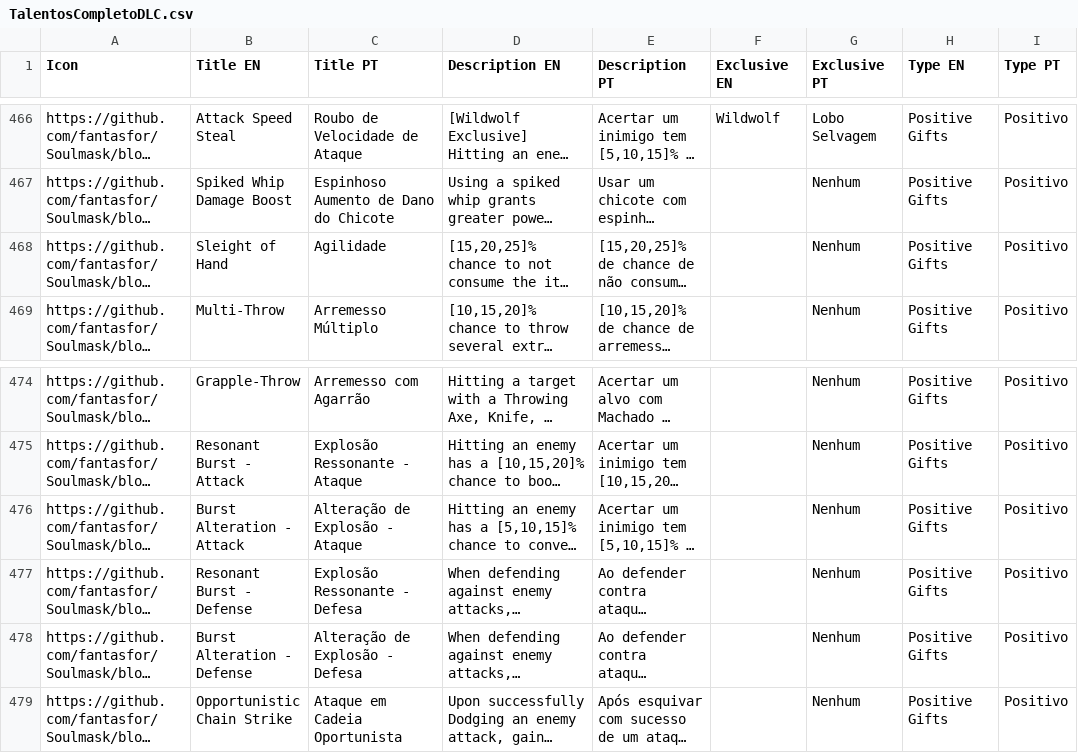
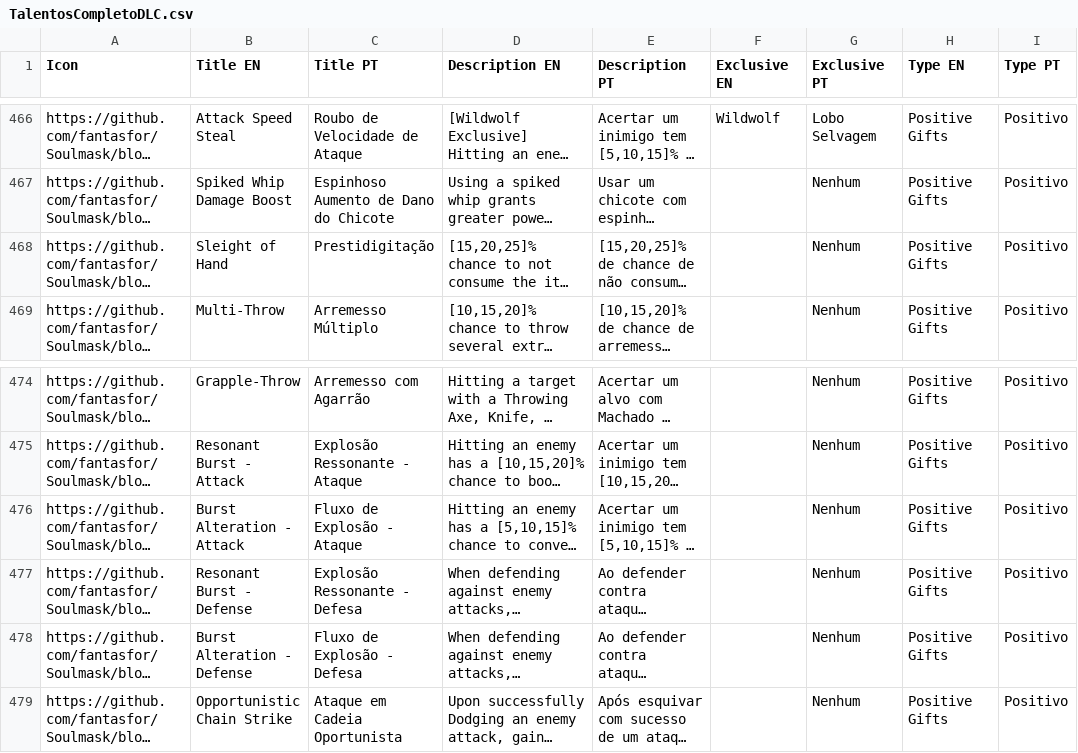
Before and after one commit to fantasfor/Soulmask, a CSV file: Talentos/TalentosCompletoDLC.csv, drawn as a sheet; only a part is shown, gaps mark what is left out; long unchanged cells end in …; the diff names each change by its address in the sheet, - before the commit and + after, or states it on an @@ line.

Commit message:
Add files via upload

```diff
--- a/Talentos/TalentosCompletoDLC.csv
+++ b/Talentos/TalentosCompletoDLC.csv
-C468 (Title PT): Agilidade
+C468 (Title PT): Prestidigitação
-C476 (Title PT): Alteração de Explosão - Ataque
+C476 (Title PT): Fluxo de Explosão - Ataque
-C478 (Title PT): Alteração de Explosão - Defesa
+C478 (Title PT): Fluxo de Explosão - Defesa
```
